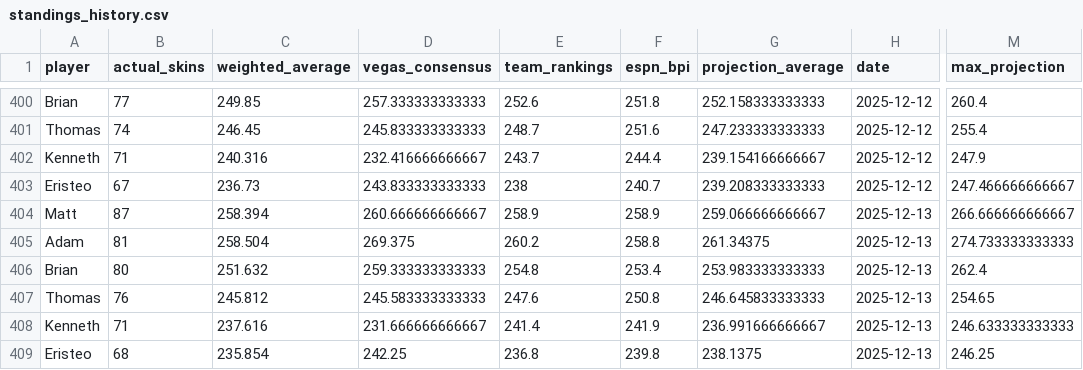
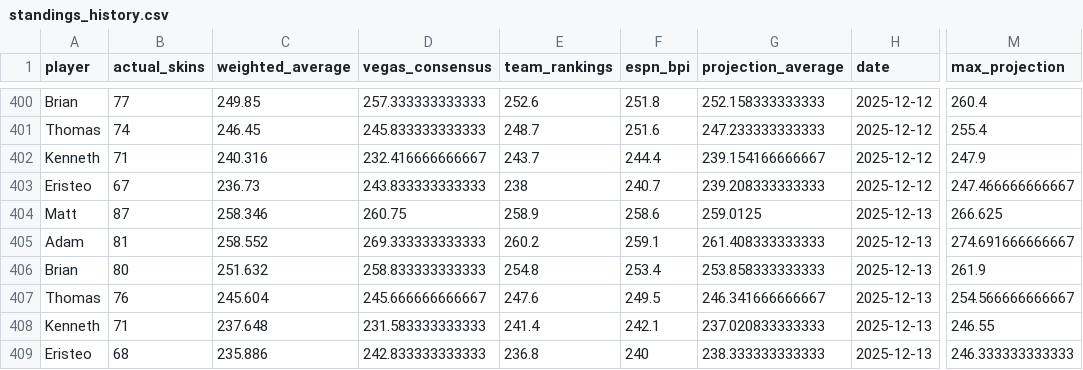
Before and after one commit to ejperez2/skins-standings, a CSV file: standings_history.csv, drawn as a sheet; only a part is shown, gaps mark what is left out; the diff names each change by its address in the sheet, - before the commit and + after, or states it on an @@ line.

```diff
--- a/standings_history.csv
+++ b/standings_history.csv
-C404 (weighted_average): 258.394
+C404 (weighted_average): 258.346
-D404 (vegas_consensus): 260.666666666667
+D404 (vegas_consensus): 260.75
-F404 (espn_bpi): 258.9
+F404 (espn_bpi): 258.6
-G404 (projection_average): 259.066666666667
+G404 (projection_average): 259.0125
-M404 (max_projection): 266.666666666667
+M404 (max_projection): 266.625
-C405 (weighted_average): 258.504
+C405 (weighted_average): 258.552
-D405 (vegas_consensus): 269.375
+D405 (vegas_consensus): 269.333333333333
-F405 (espn_bpi): 258.8
+F405 (espn_bpi): 259.1
-G405 (projection_average): 261.34375
+G405 (projection_average): 261.408333333333
-M405 (max_projection): 274.733333333333
+M405 (max_projection): 274.691666666667
-D406 (vegas_consensus): 259.333333333333
+D406 (vegas_consensus): 258.833333333333
-G406 (projection_average): 253.983333333333
+G406 (projection_average): 253.858333333333
-M406 (max_projection): 262.4
+M406 (max_projection): 261.9
-C407 (weighted_average): 245.812
+C407 (weighted_average): 245.604
-D407 (vegas_consensus): 245.583333333333
+D407 (vegas_consensus): 245.666666666667
-F407 (espn_bpi): 250.8
+F407 (espn_bpi): 249.5
-G407 (projection_average): 246.645833333333
+G407 (projection_average): 246.341666666667
-M407 (max_projection): 254.65
+M407 (max_projection): 254.566666666667
-C408 (weighted_average): 237.616
+C408 (weighted_average): 237.648
-D408 (vegas_consensus): 231.666666666667
+D408 (vegas_consensus): 231.583333333333
-F408 (espn_bpi): 241.9
+F408 (espn_bpi): 242.1
-G408 (projection_average): 236.991666666667
+G408 (projection_average): 237.020833333333
-M408 (max_projection): 246.633333333333
+M408 (max_projection): 246.55
-C409 (weighted_average): 235.854
+C409 (weighted_average): 235.886
-D409 (vegas_consensus): 242.25
+D409 (vegas_consensus): 242.833333333333
-F409 (espn_bpi): 239.8
+F409 (espn_bpi): 240
-G409 (projection_average): 238.1375
+G409 (projection_average): 238.333333333333
-M409 (max_projection): 246.25
+M409 (max_projection): 246.333333333333
```
Also changed, not shown: team_vegas_history.csv, 1 other file.
